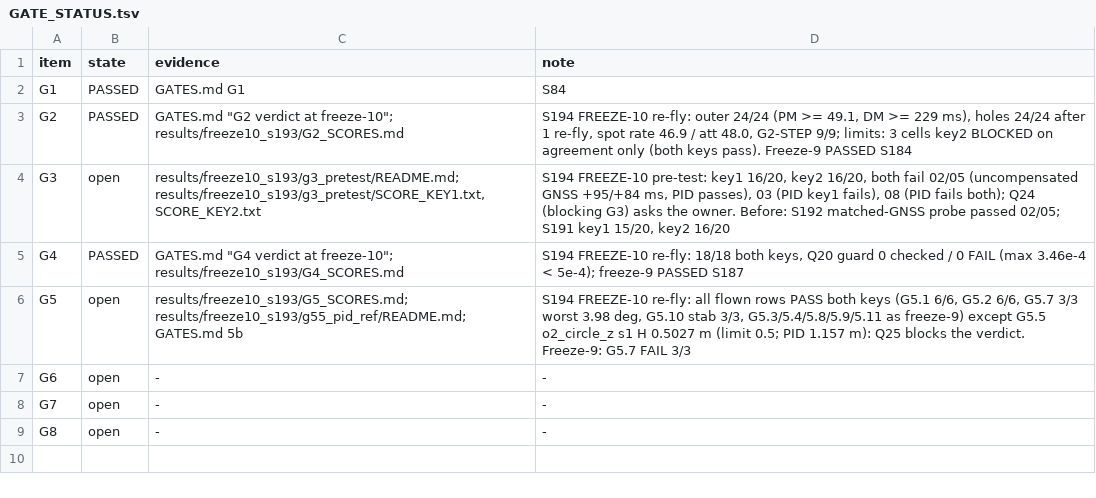
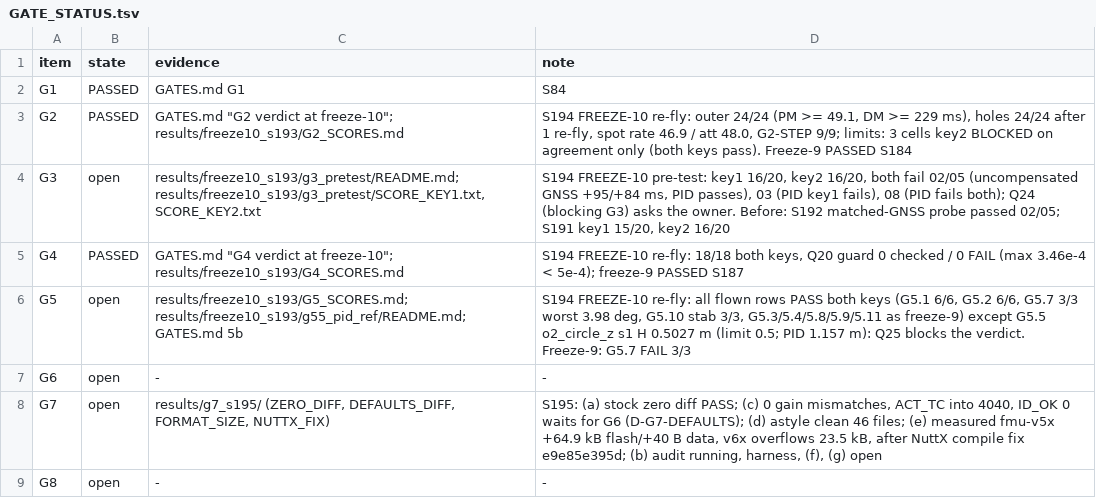
Before and after one commit to AntoineHgo/PX4-Indi, a TSV file: indi_flight/GATE_STATUS.tsv, drawn as a sheet.

```diff
--- a/indi_flight/GATE_STATUS.tsv
+++ b/indi_flight/GATE_STATUS.tsv
@@ -7,3 +7,3 @@ G5	open	results/freeze10_s193/G5_SCORES.md; results/freeze10_s193/g55_pid_ref/RE
 G6	open	-	-
-G7	open	-	-
+G7	open	results/g7_s195/ (ZERO_DIFF, DEFAULTS_DIFF, FORMAT_SIZE, NUTTX_FIX)	S195: (a) stock zero diff PASS; (c) 0 gain mismatches, ACT_TC into 4040, ID_OK 0 waits for G6 (D-G7-DEFAULTS); (d) astyle clean 46 files; (e) measured fmu-v5x +64.9 kB flash/+40 B data, v6x overflows 23.5 kB, after NuttX compile fix e9e85e395d; (b) audit running, harness, (f), (g) open
 G8	open	-	-
```
Also changed, not shown: 1 other file.
